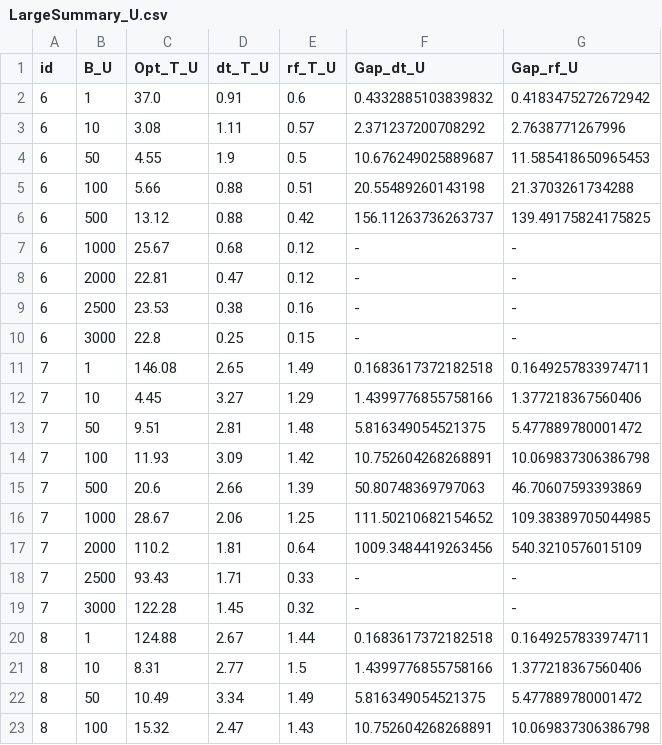
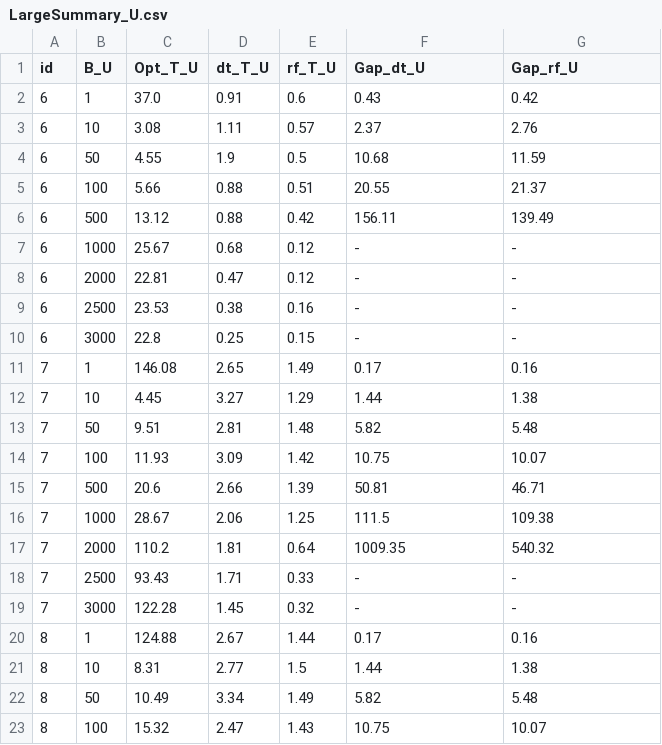
Before and after one commit to mhmoud-ashraf/ML-MFIP, a CSV file: Results/LargeSummary_U.csv, drawn as a sheet; only a part is shown; the diff covers the shown part only.

```diff
--- a/Results/LargeSummary_U.csv
+++ b/Results/LargeSummary_U.csv
@@ -1,7 +1,7 @@
 id,B_U,Opt_T_U,dt_T_U,rf_T_U,Gap_dt_U,Gap_rf_U
-6,1,37.0,0.91,0.6,0.4332885103839832,0.4183475272672942
-6,10,3.08,1.11,0.57,2.371237200708292,2.7638771267996
-6,50,4.55,1.9,0.5,10.676249025889687,11.585418650965453
-6,100,5.66,0.88,0.51,20.55489260143198,21.3703261734288
-6,500,13.12,0.88,0.42,156.11263736263737,139.49175824175825
+6,1,37.0,0.91,0.6,0.43,0.42
+6,10,3.08,1.11,0.57,2.37,2.76
+6,50,4.55,1.9,0.5,10.68,11.59
+6,100,5.66,0.88,0.51,20.55,21.37
+6,500,13.12,0.88,0.42,156.11,139.49
 6,1000,25.67,0.68,0.12,-,-
@@ -10,14 +10,14 @@ id,B_U,Opt_T_U,dt_T_U,rf_T_U,Gap_dt_U,Gap_rf_U
 6,3000,22.8,0.25,0.15,-,-
-7,1,146.08,2.65,1.49,0.1683617372182518,0.1649257833974711
-7,10,4.45,3.27,1.29,1.4399776855758166,1.377218367560406
-7,50,9.51,2.81,1.48,5.816349054521375,5.477889780001472
-7,100,11.93,3.09,1.42,10.752604268268891,10.069837306386798
-7,500,20.6,2.66,1.39,50.80748369797063,46.70607593393869
-7,1000,28.67,2.06,1.25,111.50210682154652,109.38389705044985
-7,2000,110.2,1.81,0.64,1009.3484419263456,540.3210576015109
+7,1,146.08,2.65,1.49,0.17,0.16
+7,10,4.45,3.27,1.29,1.44,1.38
+7,50,9.51,2.81,1.48,5.82,5.48
+7,100,11.93,3.09,1.42,10.75,10.07
+7,500,20.6,2.66,1.39,50.81,46.71
+7,1000,28.67,2.06,1.25,111.5,109.38
+7,2000,110.2,1.81,0.64,1009.35,540.32
 7,2500,93.43,1.71,0.33,-,-
 7,3000,122.28,1.45,0.32,-,-
-8,1,124.88,2.67,1.44,0.1683617372182518,0.1649257833974711
-8,10,8.31,2.77,1.5,1.4399776855758166,1.377218367560406
-8,50,10.49,3.34,1.49,5.816349054521375,5.477889780001472
-8,100,15.32,2.47,1.43,10.752604268268891,10.069837306386798
+8,1,124.88,2.67,1.44,0.17,0.16
+8,10,8.31,2.77,1.5,1.44,1.38
+8,50,10.49,3.34,1.49,5.82,5.48
+8,100,15.32,2.47,1.43,10.75,10.07
```
Also changed, not shown: 6 edited cells elsewhere in this file, Results/LargeTestResults_.csv, Results/LargeTestResults_U.csv, 4 other files.
